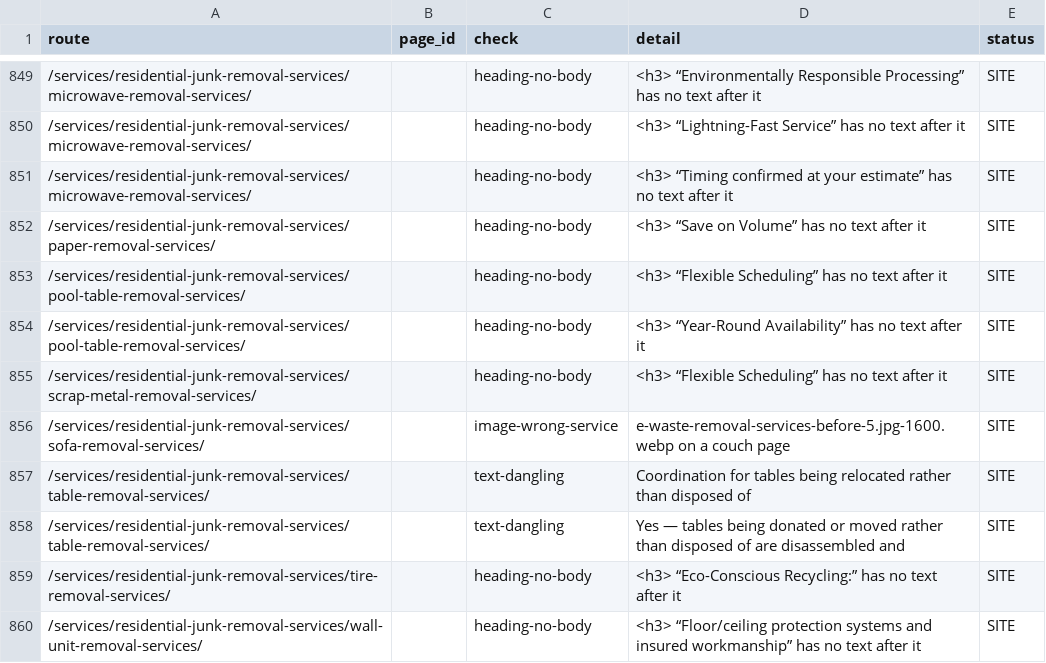
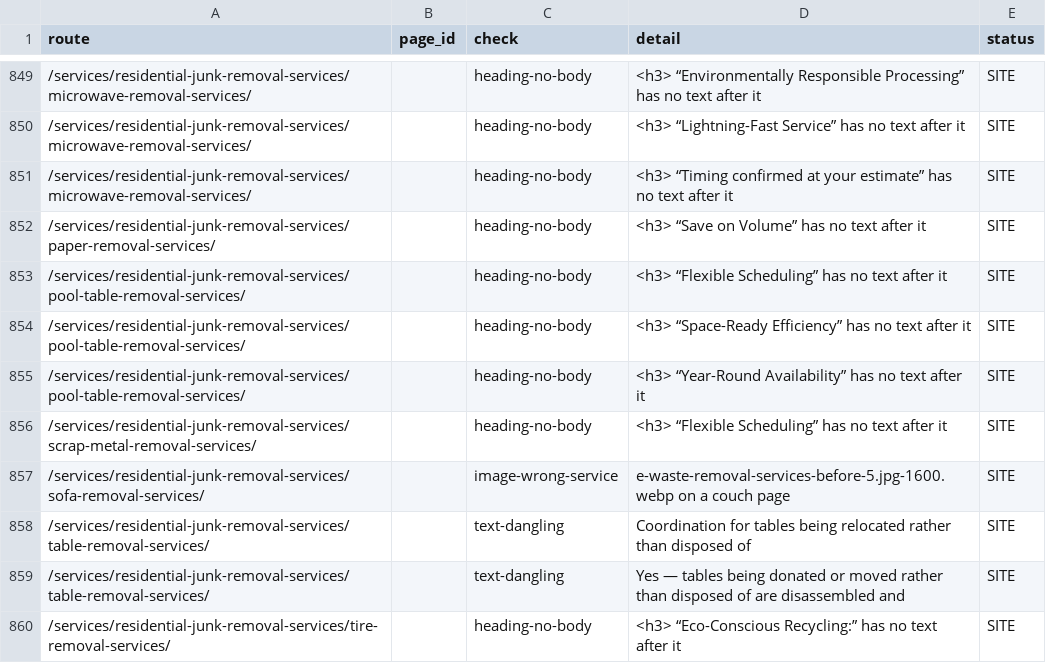
Before and after one commit to connectlivejunkfree/livejunkfree, a CSV file: docs/client/batch-1/page-lint-report.csv, drawn as a sheet; only a part is shown, gaps mark what is left out; the shorter side is filled out with more unchanged rows; the diff names each change by its address in the sheet, - before the commit and + after, or states it on an @@ line.

Commit message:
QA 18 Nov §7: reconciliation workbook (every QA row + 156 original issues), NAV-CONFIRMATIONS held claims, MEDIA-NEEDED swaps, BATCH-1-REPORT, final reports

```diff
--- a/docs/client/batch-1/page-lint-report.csv
+++ b/docs/client/batch-1/page-lint-report.csv
+row 854: /services/residential-junk-removal-services/pool-table-removal-services/ |  | heading-no-body | <h3> “Space-Ready Efficiency” has no text after it | SITE
```
Also changed, not shown: 10 other files.
